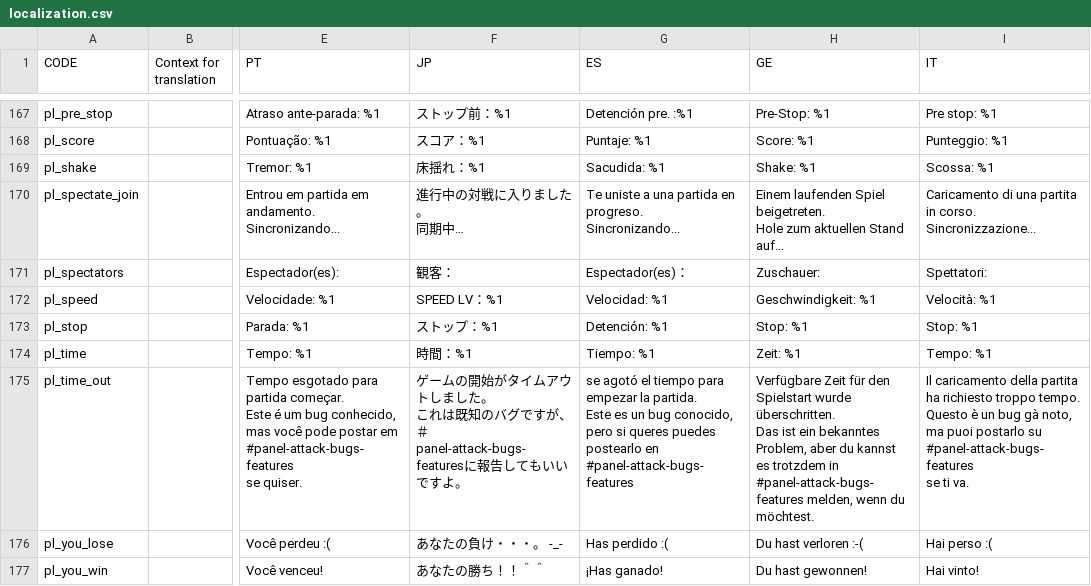
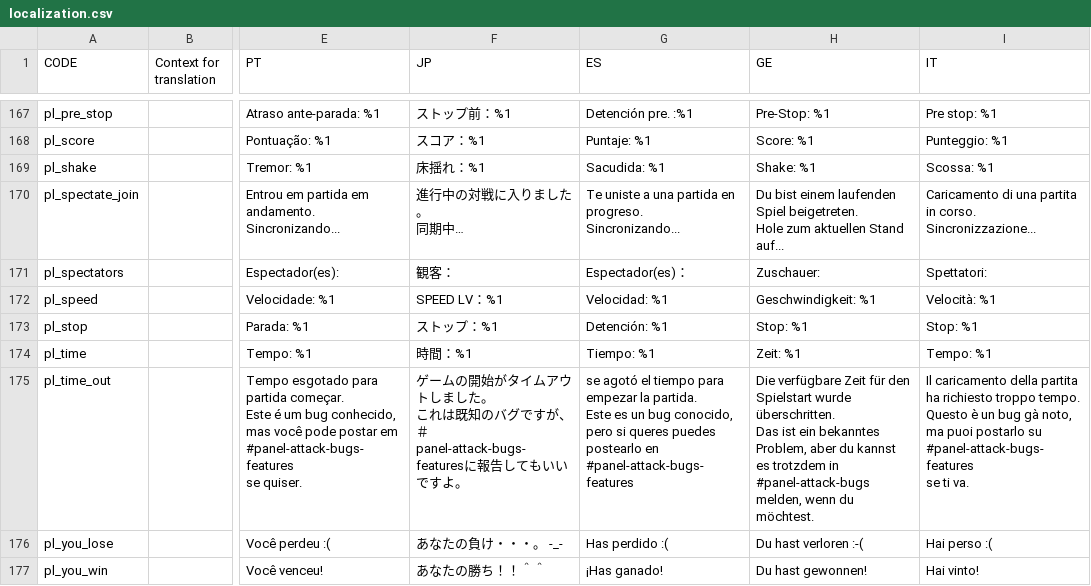
Before and after one commit to Endaris/PA-filter, a CSV file: localization.csv, drawn as a sheet; only a part is shown, gaps mark what is left out; ↵ is a line break in a cell; the diff covers the shown part only; the diff names each change by its address in the sheet, - before the commit and + after, or states it on an @@ line.

```diff
--- a/localization.csv
+++ b/localization.csv
-H170 (GE): Einem laufenden Spiel…
+H170 (GE): Du bist einem laufenden Spiel…
-H175 (GE): Verfügbare Zeit für den Spielstart wurde überschritten. ↵ Das ist ein bekanntes Problem, aber du kannst es trotzdem in #panel-attack-bugs-features melden, wenn…
+H175 (GE): Die verfügbare Zeit für den Spielstart wurde überschritten. ↵ Das ist ein bekanntes Problem, aber du kannst es trotzdem in #panel-attack-bugs melden, wenn…
```
Also changed, not shown: 51 edited cells elsewhere in this file.
